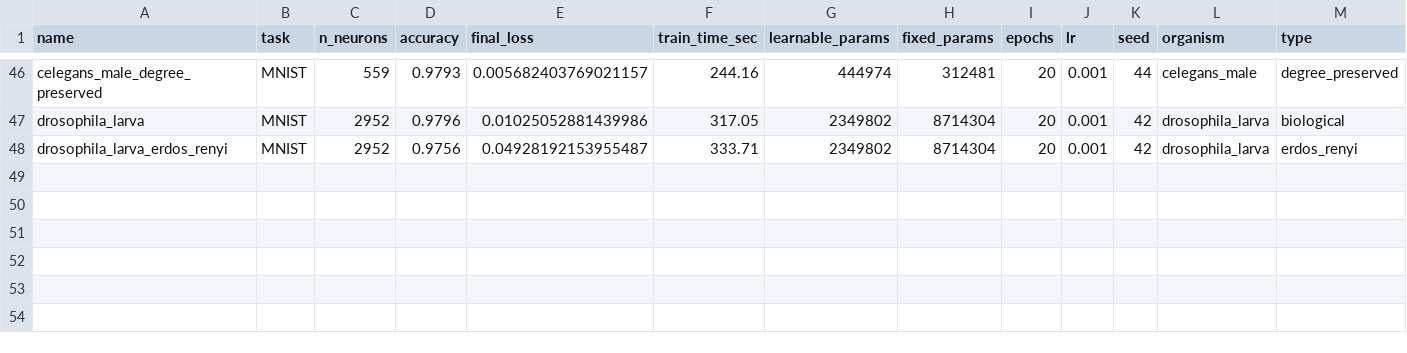
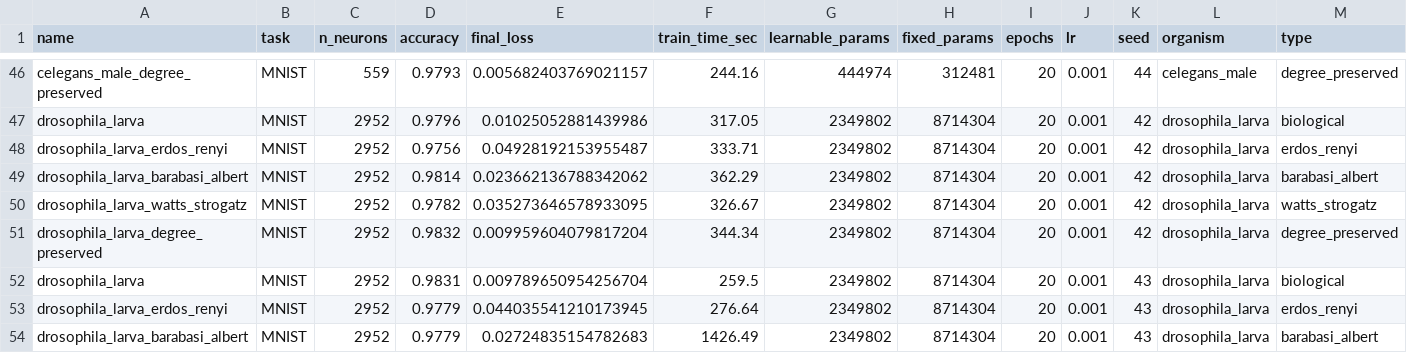
Before and after one commit to tejasnaladala/connectome-bpu, a CSV file: results/all_results.csv, drawn as a sheet; only a part is shown, gaps mark what is left out; the diff names each change by its address in the sheet, - before the commit and + after, or states it on an @@ line.

Commit message:
Checkpoint: auto-save experiment progress

```diff
--- a/results/all_results.csv
+++ b/results/all_results.csv
+row 49: drosophila_larva_barabasi_albert | MNIST | 2952 | 0.9814 | 0.023662136788342062 | 362.29 | 2349802 | 8714304 | 20 | 0.001 | 42 | drosophila_larva | barabasi_albert
+row 50: drosophila_larva_watts_strogatz | MNIST | 2952 | 0.9782 | 0.035273646578933095 | 326.67 | 2349802 | 8714304 | 20 | 0.001 | 42 | drosophila_larva | watts_strogatz
+row 51: drosophila_larva_degree_preserved | MNIST | 2952 | 0.9832 | 0.009959604079817204 | 344.34 | 2349802 | 8714304 | 20 | 0.001 | 42 | drosophila_larva | degree_preserved
+row 52: drosophila_larva | MNIST | 2952 | 0.9831 | 0.009789650954256704 | 259.5 | 2349802 | 8714304 | 20 | 0.001 | 43 | drosophila_larva | biological
+row 53: drosophila_larva_erdos_renyi | MNIST | 2952 | 0.9779 | 0.044035541210173945 | 276.64 | 2349802 | 8714304 | 20 | 0.001 | 43 | drosophila_larva | erdos_renyi
+row 54: drosophila_larva_barabasi_albert | MNIST | 2952 | 0.9779 | 0.02724835154782683 | 1426.49 | 2349802 | 8714304 | 20 | 0.001 | 43 | drosophila_larva | barabasi_albert
```
